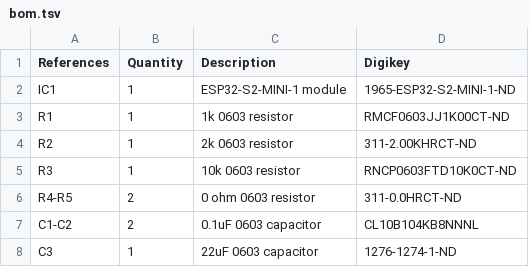
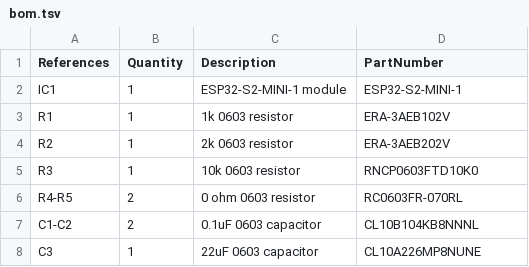
Before and after one commit to lowtolerance/OGXMUOTA, a TSV file: bom.tsv, drawn as a sheet; the diff names each change by its address in the sheet, - before the commit and + after, or states it on an @@ line.

Commit message:
Updated part numbers

```diff
--- a/bom.tsv
+++ b/bom.tsv
-D1: Digikey
+D1: PartNumber
-D2 (PartNumber): 1965-ESP32-S2-MINI-1-ND
+D2 (PartNumber): ESP32-S2-MINI-1
-D3 (PartNumber): RMCF0603JJ1K00CT-ND
+D3 (PartNumber): ERA-3AEB102V
-D4 (PartNumber): 311-2.00KHRCT-ND
+D4 (PartNumber): ERA-3AEB202V
-D5 (PartNumber): RNCP0603FTD10K0CT-ND
+D5 (PartNumber): RNCP0603FTD10K0
-D6 (PartNumber): 311-0.0HRCT-ND
+D6 (PartNumber): RC0603FR-070RL
-D8 (PartNumber): 1276-1274-1-ND
+D8 (PartNumber): CL10A226MP8NUNE
```
